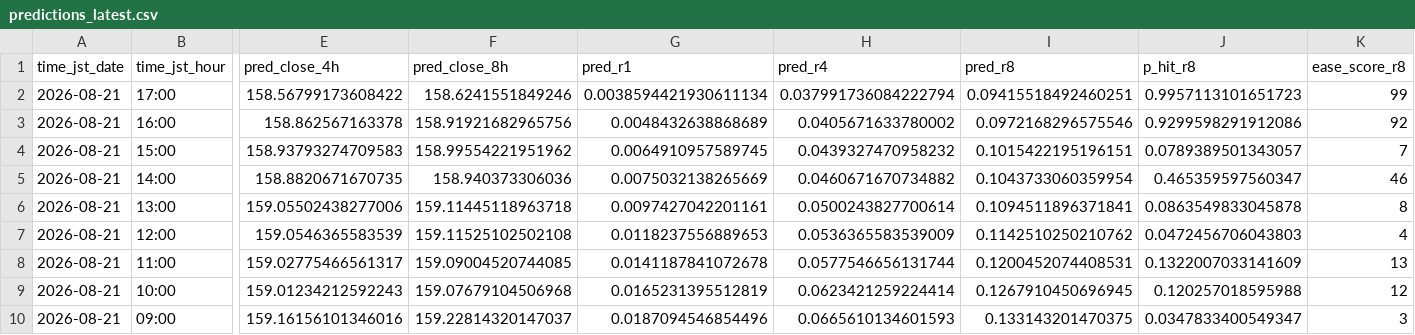
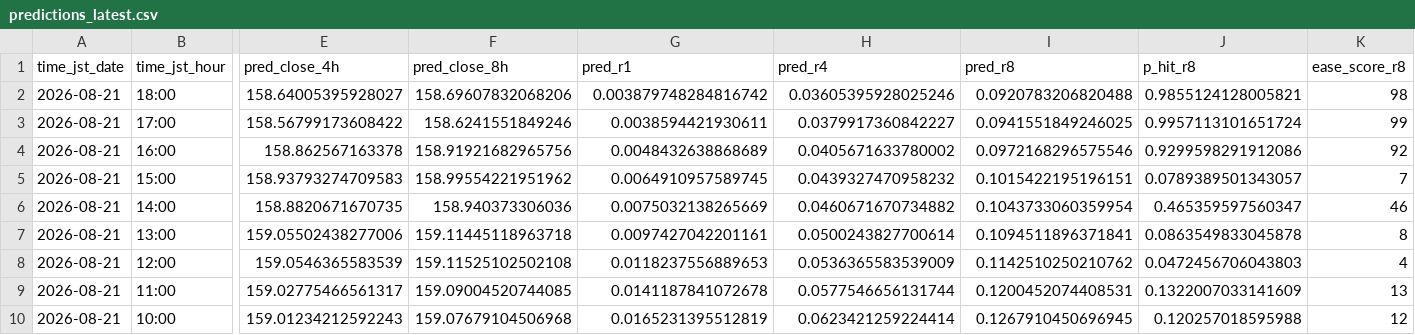
Before and after one commit to sonatinep-hirose/yencast-web-v08, a CSV file: predictions_latest.csv, drawn as a sheet; only a part is shown, gaps mark what is left out; the shorter side is filled out with more unchanged rows; addresses are those after the commit; rows hold the shown columns only; the diff names each change by its address in the sheet, - before the commit and + after, or states it on an @@ line.

Commit message:
update: predictions latest

```diff
--- a/predictions_latest.csv
+++ b/predictions_latest.csv
+row 2: 2026-08-21 | 18:00 | 158.64005395928027 | 158.69607832068206 | 0.003879748284816742 | 0.03605395928025246 | 0.0920783206820488 | 0.9855124128005821 | 98
-G3 (pred_r1): 0.0038594421930611134
+G3 (pred_r1): 0.0038594421930611
-H3 (pred_r4): 0.037991736084222794
+H3 (pred_r4): 0.0379917360842227
-I3 (pred_r8): 0.09415518492460251
+I3 (pred_r8): 0.0941551849246025
-J3 (p_hit_r8): 0.9957113101651723
+J3 (p_hit_r8): 0.9957113101651724
```
